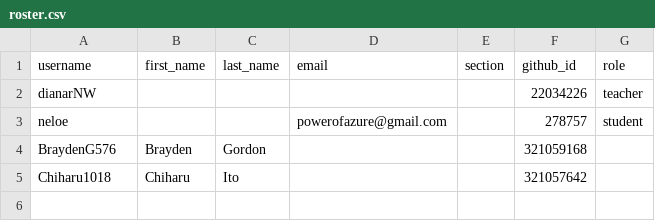
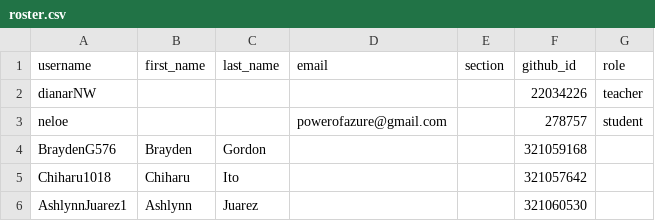
Before and after one commit to 144Fa26/classroom50, a CSV file: 144-web-dev-i/roster.csv, drawn as a sheet; the diff names each change by its address in the sheet, - before the commit and + after, or states it on an @@ line.

Commit message:
[Classroom 50] Add student: 144-web-dev-i/AshlynnJuarez1

```diff
--- a/144-web-dev-i/roster.csv
+++ b/144-web-dev-i/roster.csv
+row 6: AshlynnJuarez1 | Ashlynn | Juarez |  |  | 321060530
```
